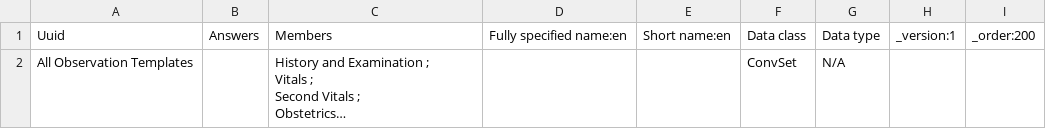
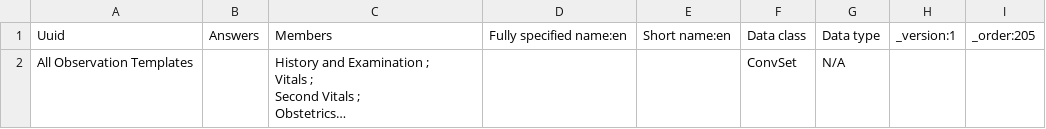
Before and after one commit to IntelliSOFT-Consulting/kspras_metadata, a CSV file: configuration/concepts/All_observations.csv, drawn as a sheet; long unchanged cells end in …; the diff names each change by its address in the sheet, - before the commit and + after, or states it on an @@ line.

```diff
--- a/configuration/concepts/All_observations.csv
+++ b/configuration/concepts/All_observations.csv
-I1: _order:200
+I1: _order:205
```
Also changed, not shown: 2 other files.
